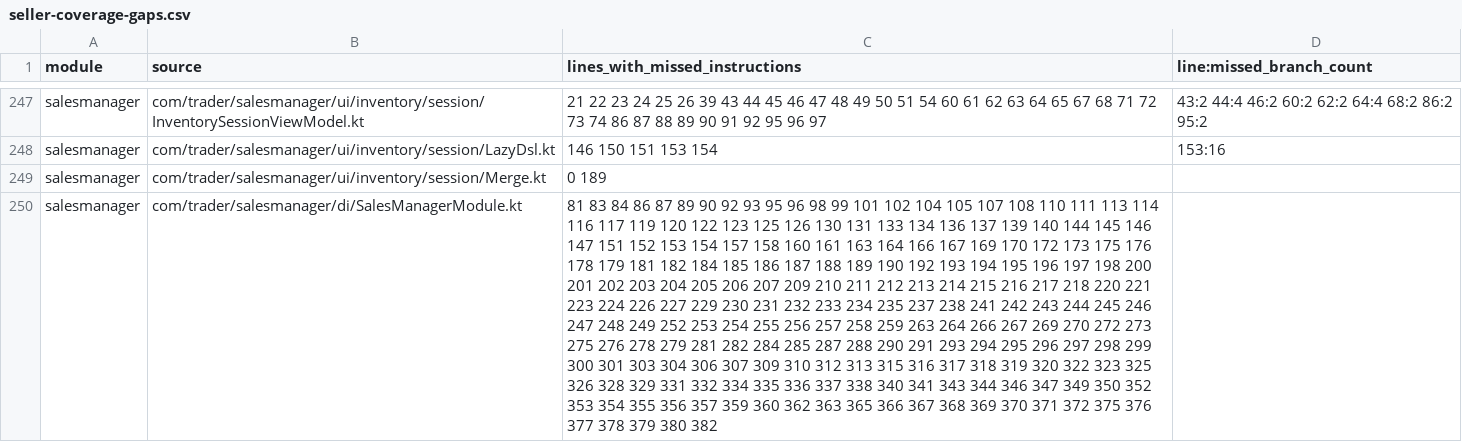
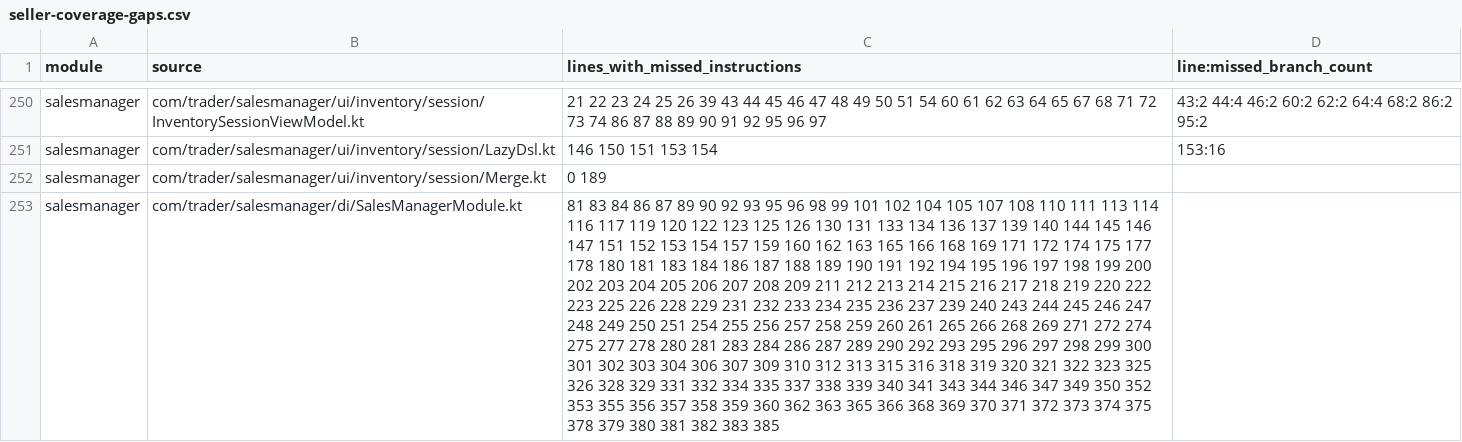
Before and after one commit to mohammedakkad/SalesManager, a CSV file: docs/qa/seller-coverage-gaps.csv, drawn as a sheet; only a part is shown, gaps mark what is left out; addresses are those after the commit; the diff covers the shown part only; the diff names each change by its address in the sheet, - before the commit and + after, or states it on an @@ line.

```diff
--- a/docs/qa/seller-coverage-gaps.csv
+++ b/docs/qa/seller-coverage-gaps.csv
-C253 (lines_with_missed_instructions): …154 157 158 160 161 163 164 166 167 169 170 172 173 175 176 178 179 181 182 184 185 186 187 188 189 190 192 193 194 195 196 197 198 200 201 202 203 204 205 206 207 209 210 211 212 213 214 215 216 217 218 220 221 223 224 226 227 229 230 231 232 233 234 235 237 238 241 242 243 244 245 246 247 248 249 252 253 254 255 256 257 258 259 263 264 266 267 269 270 272 273 275 276 278 279 281 282 284 285 287 288 290 291 293 294 295 296 297 298 299 300 301 303 304 306 307 309 310 312 313 315 316 317 318 319 320 322 323 325 326 328 329 331 332 334 335 336 337 338 340 341 343 344 346 347 349 350 352 353 354 355 356 357 359 360 362 363 365 366 367 368 369 370 371 372 375 376 377 378 379 380 382
+C253 (lines_with_missed_instructions): …154 157 159 160 162 163 165 166 168 169 171 172 174 175 177 178 180 181 183 184 186 187 188 189 190 191 192 194 195 196 197 198 199 200 202 203 204 205 206 207 208 209 211 212 213 214 215 216 217 218 219 220 222 223 225 226 228 229 231 232 233 234 235 236 237 239 240 243 244 245 246 247 248 249 250 251 254 255 256 257 258 259 260 261 265 266 268 269 271 272 274 275 277 278 280 281 283 284 286 287 289 290 292 293 295 296 297 298 299 300 301 302 303 304 306 307 309 310 312 313 315 316 318 319 320 321 322 323 325 326 328 329 331 332 334 335 337 338 339 340 341 343 344 346 347 349 350 352 353 355 356 357 358 359 360 362 363 365 366 368 369 370 371 372 373 374 375 378 379 380 381 382 383 385
```
Also changed, not shown: 3 added rows and 7 edited cells elsewhere in this file, docs/qa/seller-class-coverage-gaps.csv, 15 other files.
